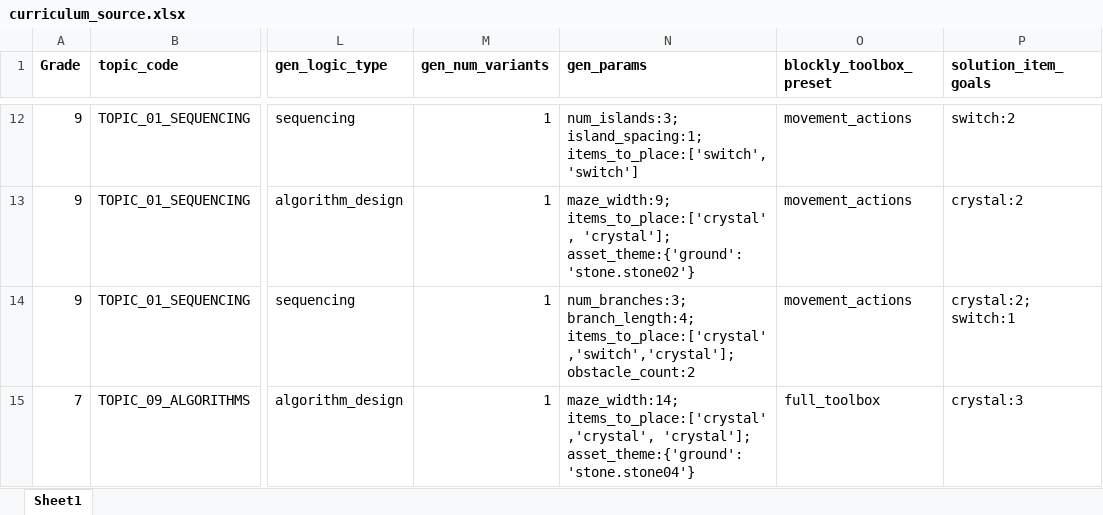
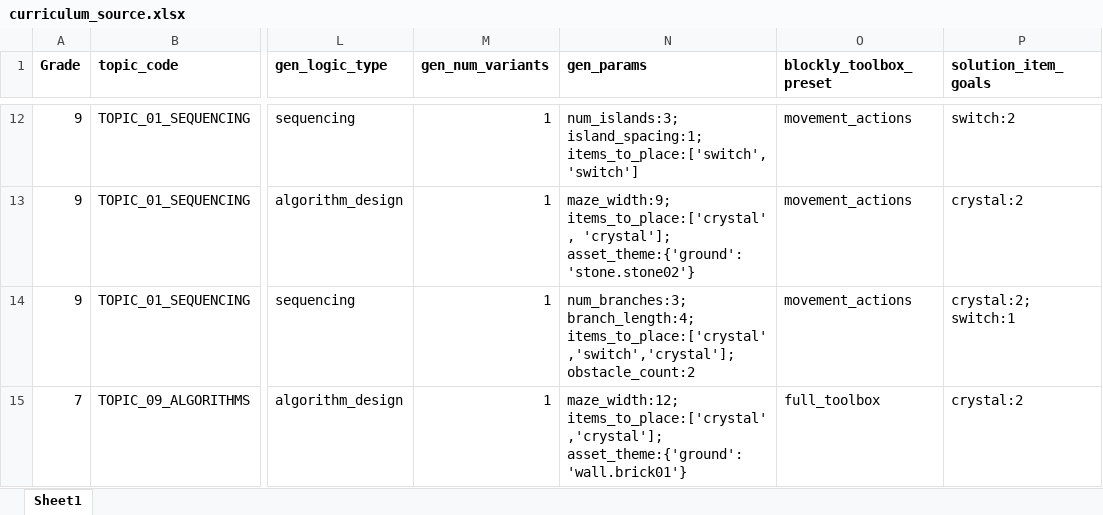
Before and after one commit to quanpl86/CREATE-MAP-IOSTEM2810, an Excel workbook: data/curriculum_source.xlsx, sheet Sheet1, drawn as a sheet; only a part is shown, gaps mark what is left out; values as stored, in another font and other column widths than the file's, no borders; the diff names each change by its address in the sheet, - before the commit and + after, or states it on an @@ line.

```diff
--- a/data/curriculum_source.xlsx (sheet Sheet1)
+++ b/data/curriculum_source.xlsx (sheet Sheet1)
-N15 (gen_params): maze_width:14; items_to_place:['crystal','crystal', 'crystal']; asset_theme:{'ground':'stone.stone04'}
+N15 (gen_params): maze_width:12; items_to_place:['crystal','crystal']; asset_theme:{'ground':'wall.brick01'}
-P15 (solution_item_goals): crystal:3
+P15 (solution_item_goals): crystal:2
```
Also changed, not shown: 52 other files.
